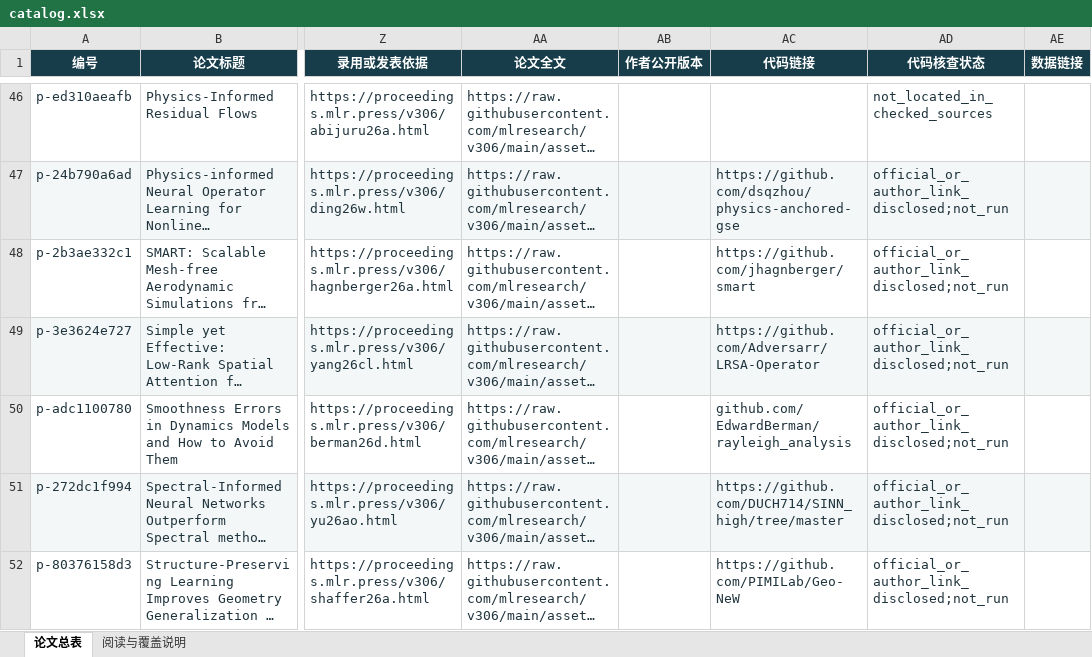
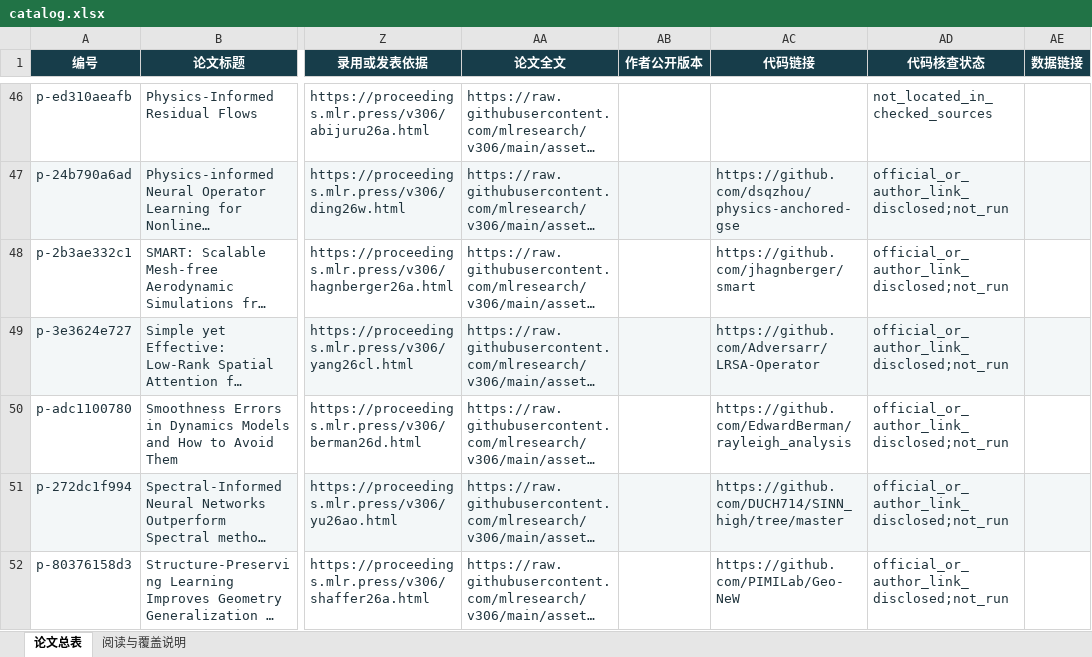
Before and after one commit to AutomationMaClassmate/ai4pde-paper-atlas, an Excel workbook: catalog.xlsx, sheet 论文总表, drawn as a sheet; only a part is shown, gaps mark what is left out; long unchanged cells end in …; values as stored, in another font and other column widths than the file's, no borders; table styles not drawn; the diff names each change by its address in the sheet, - before the commit and + after, or states it on an @@ line.

```diff
--- a/catalog.xlsx (sheet 论文总表)
+++ b/catalog.xlsx (sheet 论文总表)
-AC50 (代码链接): github.com/EdwardBerman/rayleigh_analysis
+AC50 (代码链接): https://github.com/EdwardBerman/rayleigh_analysis
```
Also changed, not shown: 2 other files.
